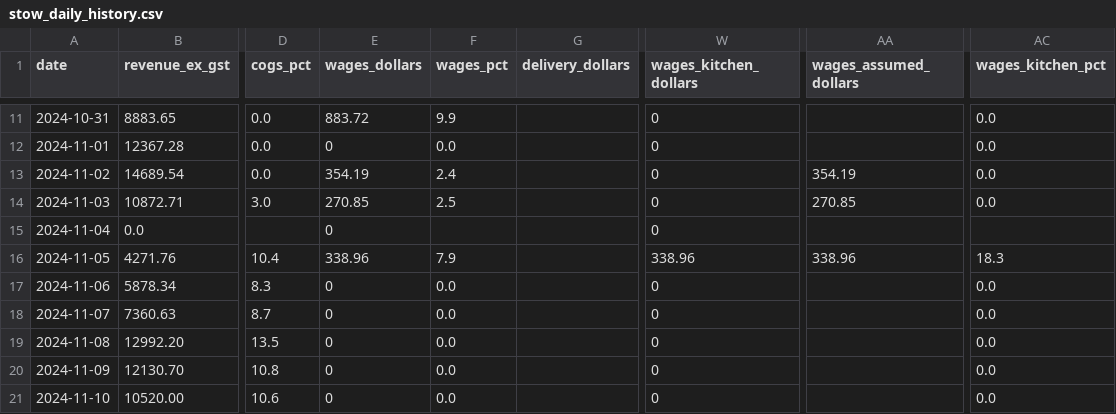
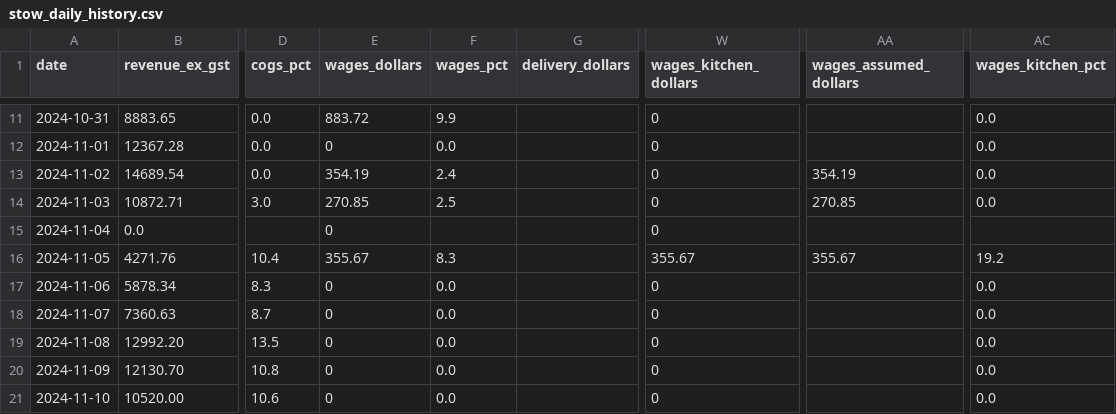
Before and after one commit to zakstowaway/mari-daily-reporting, a CSV file: data/stow_daily_history.csv, drawn as a sheet; only a part is shown, gaps mark what is left out; the diff names each change by its address in the sheet, - before the commit and + after, or states it on an @@ line.

Commit message:
Wage rebuild 2024-10-21..2026-07-19

```diff
--- a/data/stow_daily_history.csv
+++ b/data/stow_daily_history.csv
-E16 (wages_dollars): 338.96
+E16 (wages_dollars): 355.67
-F16 (wages_pct): 7.9
+F16 (wages_pct): 8.3
-W16 (wages_kitchen_dollars): 338.96
+W16 (wages_kitchen_dollars): 355.67
-AA16 (wages_assumed_dollars): 338.96
+AA16 (wages_assumed_dollars): 355.67
-AC16 (wages_kitchen_pct): 18.3
+AC16 (wages_kitchen_pct): 19.2
```
